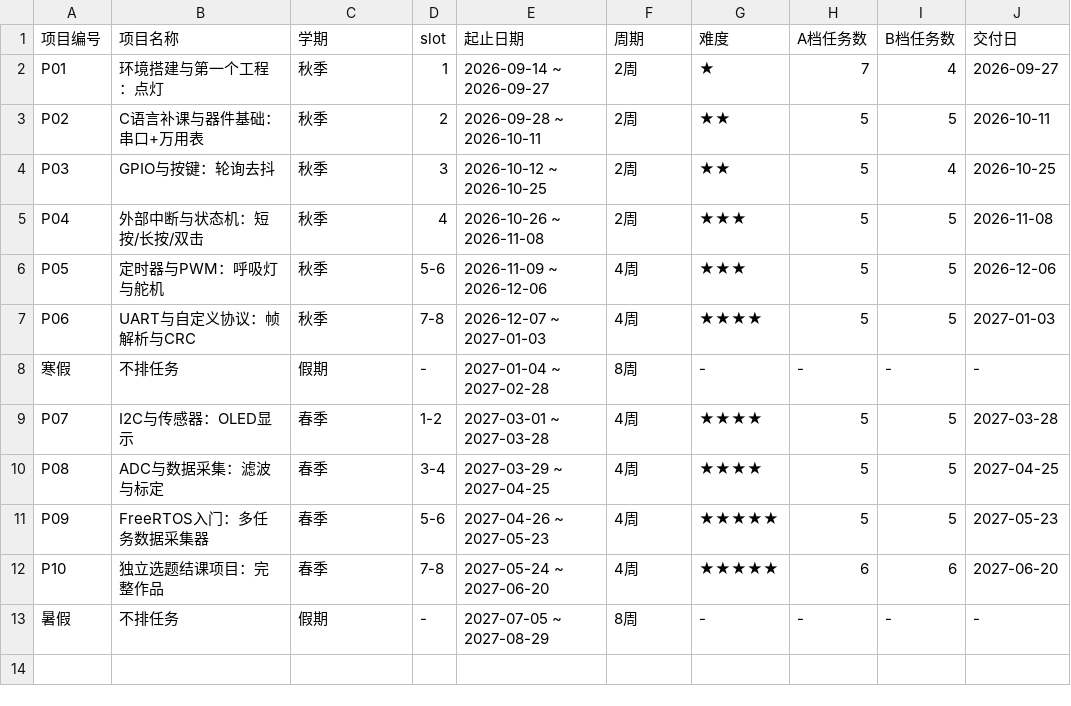
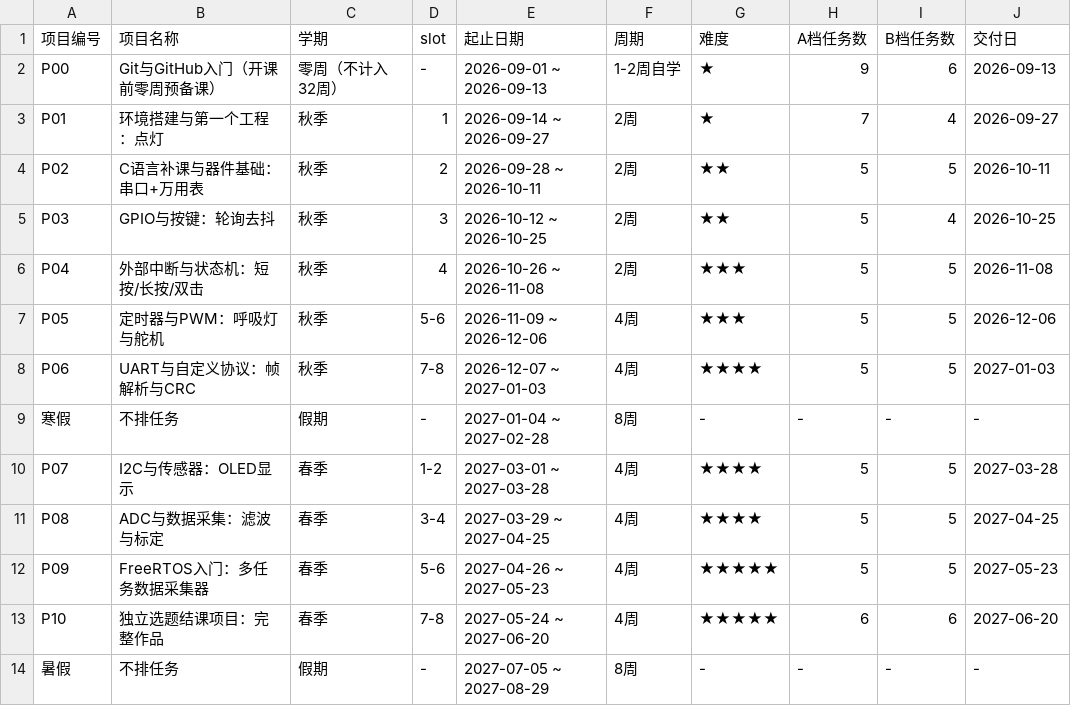
Before and after one commit to stomfrom/stm32-freshman-plan, a CSV file: GANTT.csv, drawn as a sheet.

Commit message:
新增 P00 Git 与 GitHub 入门（开课前零周预备课，不计入 32 周）
- tasks/P00-Git与GitHub入门.md：A/B 两档，9+6 条任务
- hints/P00-Git与GitHub入门.md：含凭据弹窗/加速镜像改写/误提交等实战坑
- README：新增零周区块 + 项目总览 P00 行 + 使用流程补开学前一步
- MASTER_PLAN：方案定位加前置项，新增 P00 定位说明（明确不计入 32 周）
- ONBOARDING：起跑包移除与 P01 重复的 Git 内容，改为以 P00 为前提
- FAQ：标题 15→16 问，新增 Q6（反复弹窗要账号密码），Q5 指向 P00
- GANTT.csv：新增 P00 行（标注不计入 32 周），主线 32 周总数不变

```diff
--- a/GANTT.csv
+++ b/GANTT.csv
@@ -1,2 +1,3 @@
 项目编号,项目名称,学期,slot,起止日期,周期,难度,A档任务数,B档任务数,交付日
+P00,Git与GitHub入门（开课前零周预备课）,零周（不计入32周）,-,2026-09-01 ~ 2026-09-13,1-2周自学,★,9,6,2026-09-13
 P01,环境搭建与第一个工程：点灯,秋季,1,2026-09-14 ~ 2026-09-27,2周,★,7,4,2026-09-27
```
Also changed, not shown: 6 other files.
